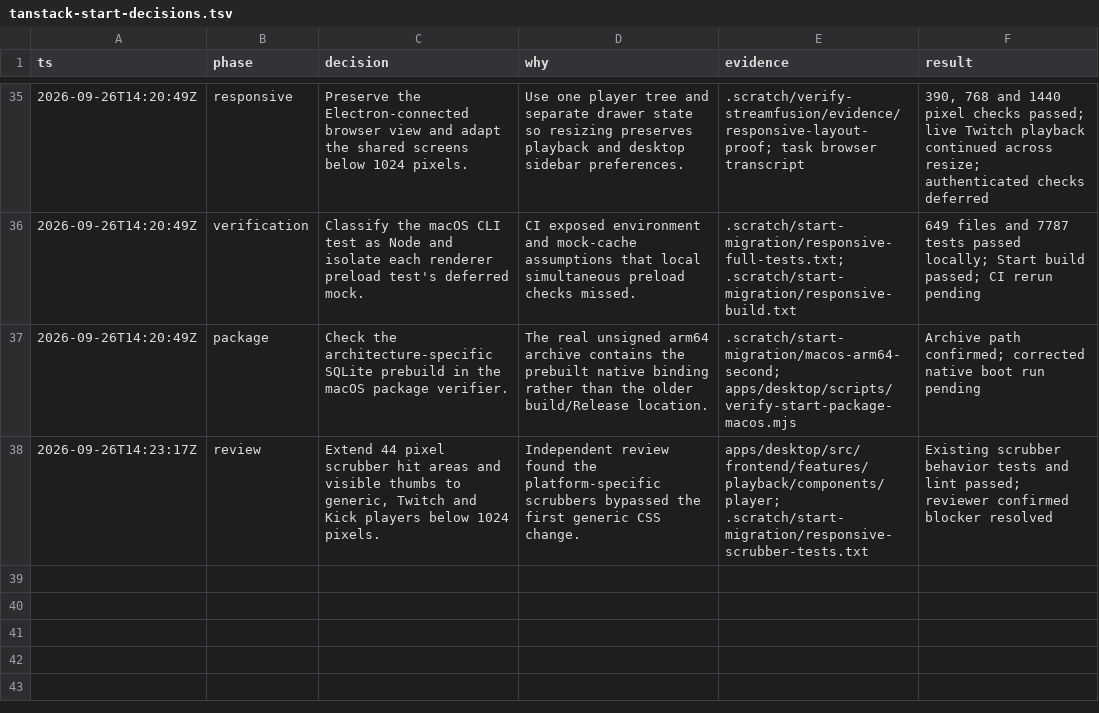
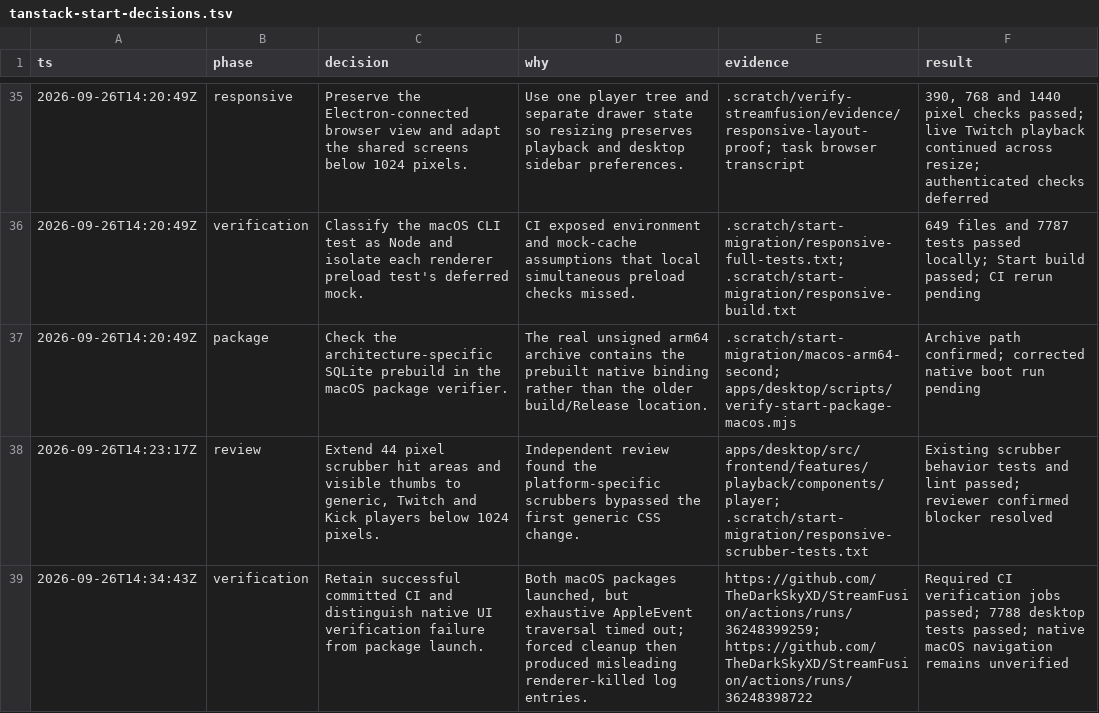
Before and after one commit to TheDarkSkyXD/StreamFusion, a TSV file: docs/implementation/tanstack-start-decisions.tsv, drawn as a sheet; only a part is shown, gaps mark what is left out.

Commit message:
fix(desktop): bound native macOS package UI verification

```diff
--- a/docs/implementation/tanstack-start-decisions.tsv
+++ b/docs/implementation/tanstack-start-decisions.tsv
@@ -38 +38,2 @@ ts	phase	decision	why	evidence	result
 2026-09-26T14:23:17Z	review	Extend 44 pixel scrubber hit areas and visible thumbs to generic, Twitch and Kick players below 1024 pixels.	Independent review found the platform-specific scrubbers bypassed the first generic CSS change.	apps/desktop/src/frontend/features/playback/components/player; .scratch/start-migration/responsive-scrubber-tests.txt	Existing scrubber behavior tests and lint passed; reviewer confirmed blocker resolved
+2026-09-26T14:34:43Z	verification	Retain successful committed CI and distinguish native UI verification failure from package launch.	Both macOS packages launched, but exhaustive AppleEvent traversal timed out; forced cleanup then produced misleading renderer-killed log entries.	https://github.com/TheDarkSkyXD/StreamFusion/actions/runs/36248399259; https://github.com/TheDarkSkyXD/StreamFusion/actions/runs/36248398722	Required CI verification jobs passed; 7788 desktop tests passed; native macOS navigation remains unverified
```
Also changed, not shown: 2 other files.
